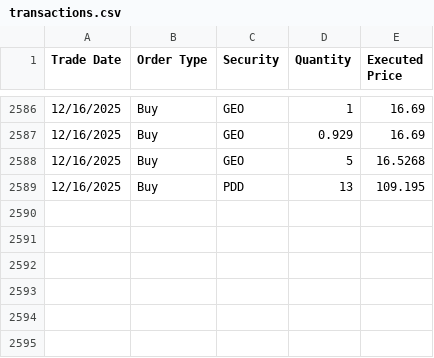
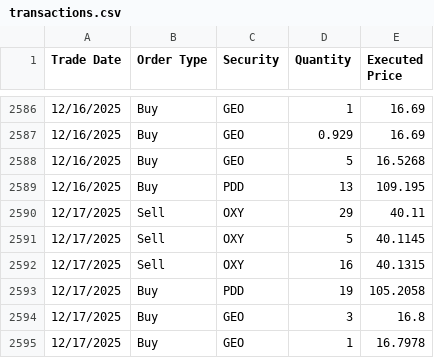
Before and after one commit to ryusoh/fund, a CSV file: data/transactions.csv, drawn as a sheet; only a part is shown, gaps mark what is left out; the diff names each change by its address in the sheet, - before the commit and + after, or states it on an @@ line.

Commit message:
chore(data): 保有株式の詳細と取引履歴を更新

```diff
--- a/data/transactions.csv
+++ b/data/transactions.csv
+row 2590: 12/17/2025 | Sell | OXY | 29 | 40.11
+row 2591: 12/17/2025 | Sell | OXY | 5 | 40.1145
+row 2592: 12/17/2025 | Sell | OXY | 16 | 40.1315
+row 2593: 12/17/2025 | Buy | PDD | 19 | 105.2058
+row 2594: 12/17/2025 | Buy | GEO | 3 | 16.8
+row 2595: 12/17/2025 | Buy | GEO | 1 | 16.7978
```
Also changed, not shown: 1 other file.
